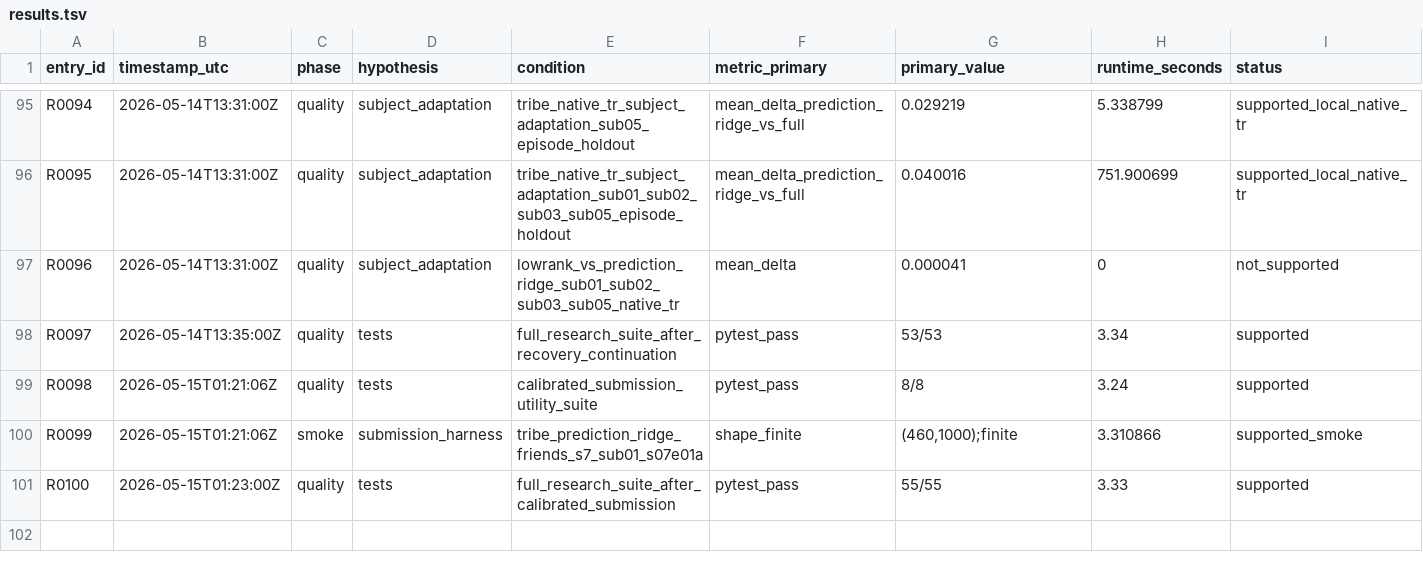
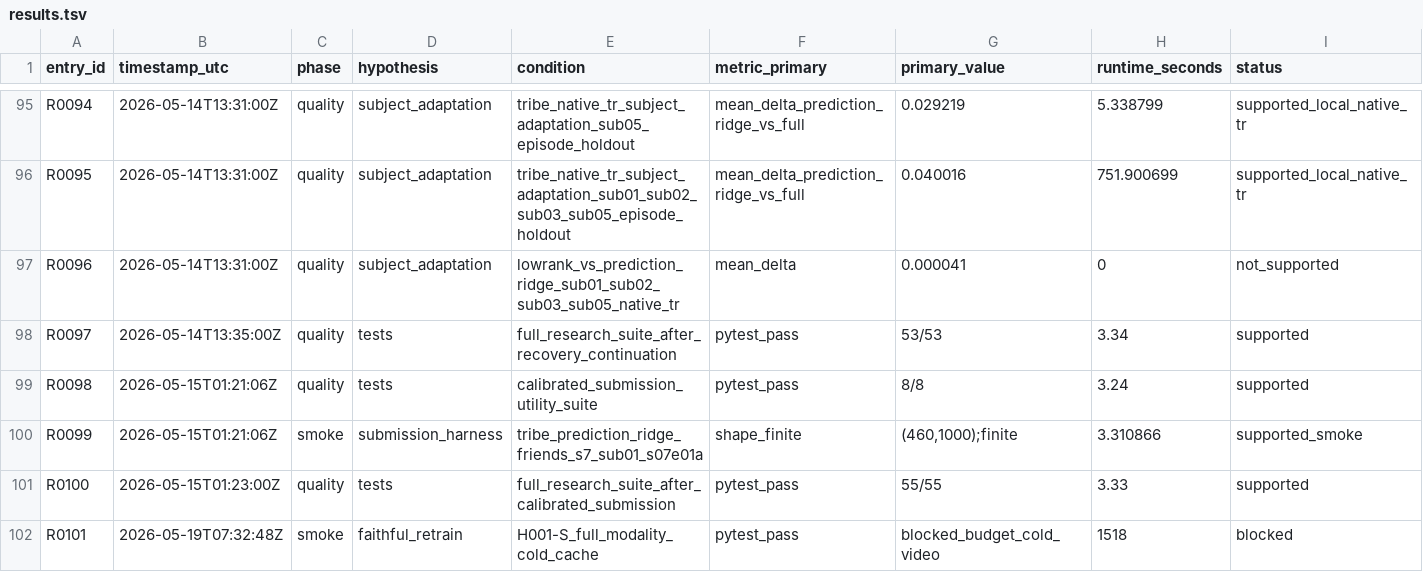
Before and after one commit to NeelM0906/ACTi_cognition, a TSV file: results.tsv, drawn as a sheet; only a part is shown, gaps mark what is left out; rows hold the shown columns only; the diff names each change by its address in the sheet, - before the commit and + after, or states it on an @@ line.

```diff
--- a/results.tsv
+++ b/results.tsv
+row 102: R0101 | 2026-05-19T07:32:48Z | smoke | faithful_retrain | H001-S_full_modality_cold_cache | pytest_pass | blocked_budget_cold_video | 1518 | blocked
```
Also changed, not shown: research/artifacts_manifest.tsv, research/scientific_ledger.tsv, 5 other files.
